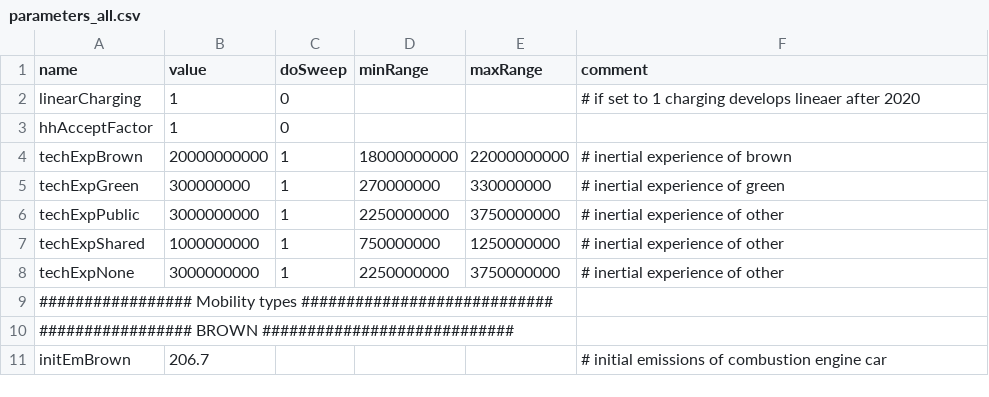
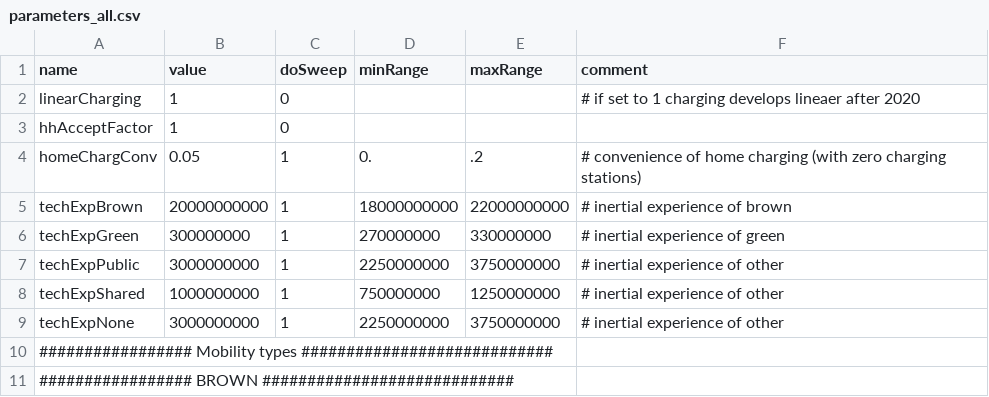
Before and after one commit to CoeGSS-Project/abm4py, a CSV file: models/motmo/parameters_all.csv, drawn as a sheet; only a part is shown; the shorter side is filled out with more unchanged rows.

Commit message:
new parameter for home charing added

```diff
--- a/models/motmo/parameters_all.csv
+++ b/models/motmo/parameters_all.csv
@@ -3,2 +3,3 @@ linearCharging,1,0,,,"# if set to 1 charging develops lineaer after 2020"
 hhAcceptFactor,1,0,,,
+homeChargConv,0.05,1,0.,.2, # convenience of home charging (with zero charging stations)
 techExpBrown,20000000000,1,18000000000,22000000000,"# inertial experience of brown"
```
Also changed, not shown: 1 other file.
